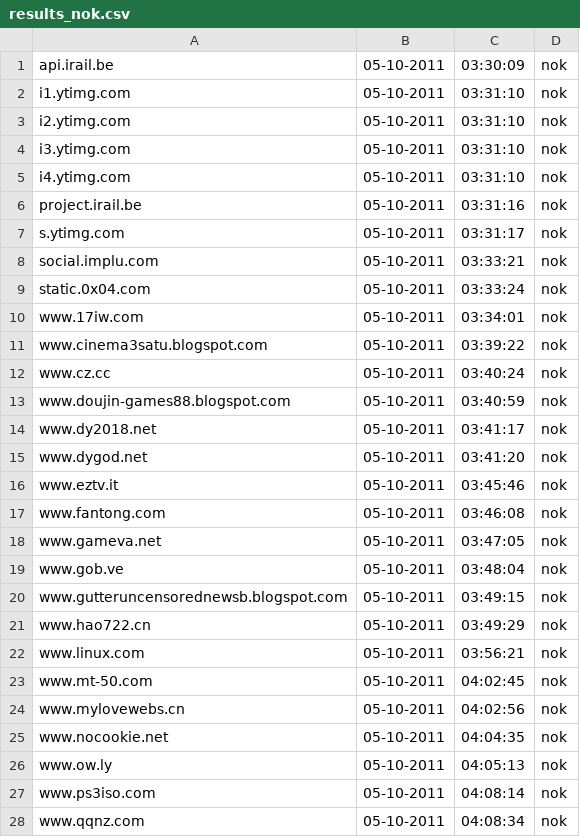
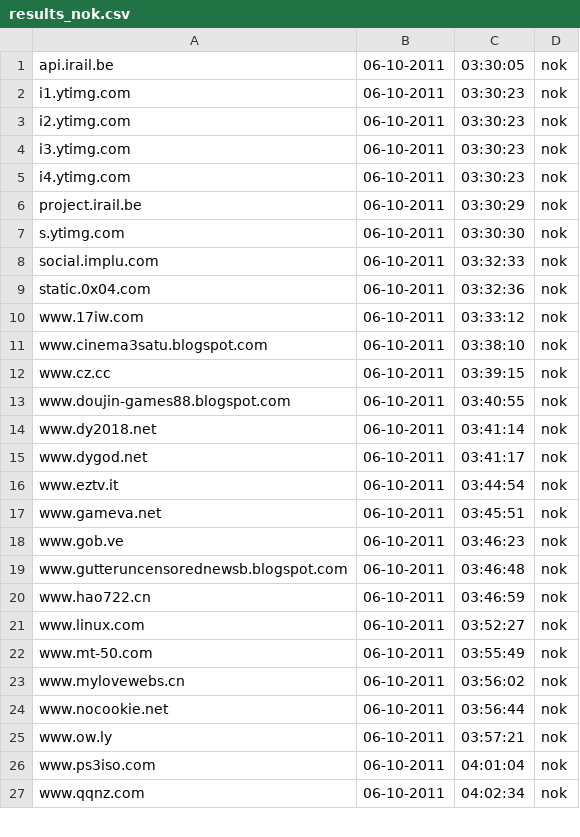
Before and after one commit to Tuinslak/GFW-URL-checker, a CSV file: testResults/nl/results_nok.csv, drawn as a sheet; only a part is shown; the diff covers the shown part only.

```diff
--- a/testResults/nl/results_nok.csv
+++ b/testResults/nl/results_nok.csv
@@ -1,28 +1,27 @@
-api.irail.be,05-10-2011,03:30:09,nok
-i1.ytimg.com,05-10-2011,03:31:10,nok
-i2.ytimg.com,05-10-2011,03:31:10,nok
-i3.ytimg.com,05-10-2011,03:31:10,nok
-i4.ytimg.com,05-10-2011,03:31:10,nok
-project.irail.be,05-10-2011,03:31:16,nok
-s.ytimg.com,05-10-2011,03:31:17,nok
-social.implu.com,05-10-2011,03:33:21,nok
-static.0x04.com,05-10-2011,03:33:24,nok
-www.17iw.com,05-10-2011,03:34:01,nok
-www.cinema3satu.blogspot.com,05-10-2011,03:39:22,nok
-www.cz.cc,05-10-2011,03:40:24,nok
-www.doujin-games88.blogspot.com,05-10-2011,03:40:59,nok
-www.dy2018.net,05-10-2011,03:41:17,nok
-www.dygod.net,05-10-2011,03:41:20,nok
-www.eztv.it,05-10-2011,03:45:46,nok
-www.fantong.com,05-10-2011,03:46:08,nok
-www.gameva.net,05-10-2011,03:47:05,nok
-www.gob.ve,05-10-2011,03:48:04,nok
-www.gutteruncensorednewsb.blogspot.com,05-10-2011,03:49:15,nok
-www.hao722.cn,05-10-2011,03:49:29,nok
-www.linux.com,05-10-2011,03:56:21,nok
-www.mt-50.com,05-10-2011,04:02:45,nok
-www.mylovewebs.cn,05-10-2011,04:02:56,nok
-www.nocookie.net,05-10-2011,04:04:35,nok
-www.ow.ly,05-10-2011,04:05:13,nok
-www.ps3iso.com,05-10-2011,04:08:14,nok
-www.qqnz.com,05-10-2011,04:08:34,nok
+api.irail.be,06-10-2011,03:30:05,nok
+i1.ytimg.com,06-10-2011,03:30:23,nok
+i2.ytimg.com,06-10-2011,03:30:23,nok
+i3.ytimg.com,06-10-2011,03:30:23,nok
+i4.ytimg.com,06-10-2011,03:30:23,nok
+project.irail.be,06-10-2011,03:30:29,nok
+s.ytimg.com,06-10-2011,03:30:30,nok
+social.implu.com,06-10-2011,03:32:33,nok
+static.0x04.com,06-10-2011,03:32:36,nok
+www.17iw.com,06-10-2011,03:33:12,nok
+www.cinema3satu.blogspot.com,06-10-2011,03:38:10,nok
+www.cz.cc,06-10-2011,03:39:15,nok
+www.doujin-games88.blogspot.com,06-10-2011,03:40:55,nok
+www.dy2018.net,06-10-2011,03:41:14,nok
+www.dygod.net,06-10-2011,03:41:17,nok
+www.eztv.it,06-10-2011,03:44:54,nok
+www.gameva.net,06-10-2011,03:45:51,nok
+www.gob.ve,06-10-2011,03:46:23,nok
+www.gutteruncensorednewsb.blogspot.com,06-10-2011,03:46:48,nok
+www.hao722.cn,06-10-2011,03:46:59,nok
+www.linux.com,06-10-2011,03:52:27,nok
+www.mt-50.com,06-10-2011,03:55:49,nok
+www.mylovewebs.cn,06-10-2011,03:56:02,nok
+www.nocookie.net,06-10-2011,03:56:44,nok
+www.ow.ly,06-10-2011,03:57:21,nok
+www.ps3iso.com,06-10-2011,04:01:04,nok
+www.qqnz.com,06-10-2011,04:02:34,nok
```
Also changed, not shown: 1 added row, 1 removed row and 19 edited cells elsewhere in this file, testResults/nl/results.csv, testResults/nl/results_ok.csv.
